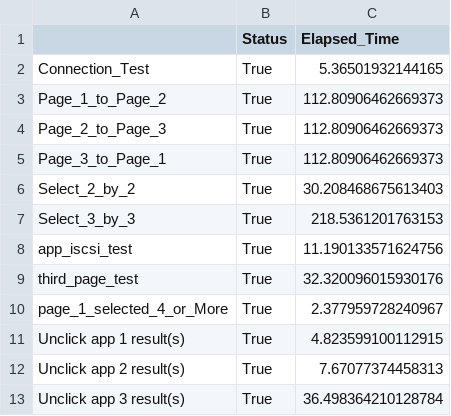
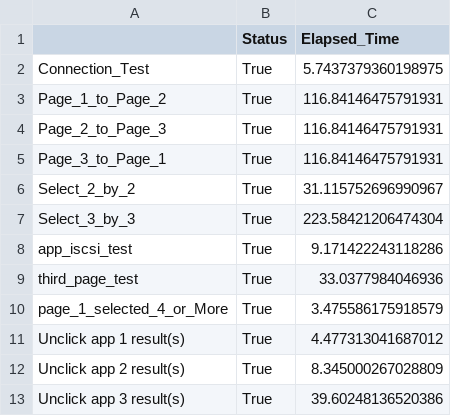
Before and after one commit to CheyuWu/Automation-testing-for-recommandation-system, a CSV file: log.csv, drawn as a sheet.

```diff
--- a/log.csv
+++ b/log.csv
@@ -1,13 +1,13 @@
 ,Status,Elapsed_Time
-Connection_Test,True,5.36501932144165
-Page_1_to_Page_2,True,112.80906462669373
-Page_2_to_Page_3,True,112.80906462669373
-Page_3_to_Page_1,True,112.80906462669373
-Select_2_by_2,True,30.208468675613403
-Select_3_by_3,True,218.5361201763153
-app_iscsi_test,True,11.190133571624756
-third_page_test,True,32.320096015930176
-page_1_selected_4_or_More,True,2.377959728240967
-Unclick app 1 result(s),True,4.823599100112915
-Unclick app 2 result(s),True,7.67077374458313
-Unclick app 3 result(s),True,36.498364210128784
+Connection_Test,True,5.7437379360198975
+Page_1_to_Page_2,True,116.84146475791931
+Page_2_to_Page_3,True,116.84146475791931
+Page_3_to_Page_1,True,116.84146475791931
+Select_2_by_2,True,31.115752696990967
+Select_3_by_3,True,223.58421206474304
+app_iscsi_test,True,9.171422243118286
+third_page_test,True,33.0377984046936
+page_1_selected_4_or_More,True,3.475586175918579
+Unclick app 1 result(s),True,4.477313041687012
+Unclick app 2 result(s),True,8.345000267028809
+Unclick app 3 result(s),True,39.60248136520386
```
Also changed, not shown: 1 other file.
